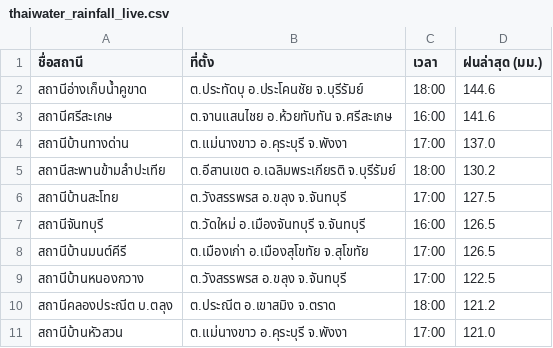
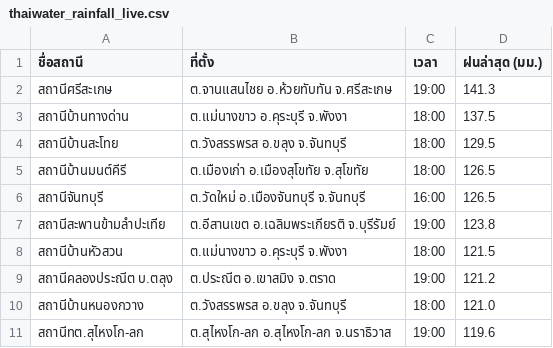
Before and after one commit to chaleeexez/scraper, a CSV file: thaiwater_rainfall_live.csv, drawn as a sheet.

```diff
--- a/thaiwater_rainfall_live.csv
+++ b/thaiwater_rainfall_live.csv
@@ -1,11 +1,11 @@
 ชื่อสถานี,ที่ตั้ง,เวลา,ฝนล่าสุด (มม.)
-สถานีอ่างเก็บน้ำคูขาด,ต.ประทัดบุ อ.ประโคนชัย จ.บุรีรัมย์,18:00,144.6
-สถานีศรีสะเกษ,ต.จานแสนไชย อ.ห้วยทับทัน จ.ศรีสะเกษ,16:00,141.6
-สถานีบ้านทางด่าน,ต.แม่นางขาว อ.คุระบุรี จ.พังงา,17:00,137.0
-สถานีสะพานข้ามลำปะเทีย,ต.อีสานเขต อ.เฉลิมพระเกียรติ จ.บุรีรัมย์,18:00,130.2
-สถานีบ้านสะโทย,ต.วังสรรพรส อ.ขลุง จ.จันทบุรี,17:00,127.5
+สถานีศรีสะเกษ,ต.จานแสนไชย อ.ห้วยทับทัน จ.ศรีสะเกษ,19:00,141.3
+สถานีบ้านทางด่าน,ต.แม่นางขาว อ.คุระบุรี จ.พังงา,18:00,137.5
+สถานีบ้านสะโทย,ต.วังสรรพรส อ.ขลุง จ.จันทบุรี,18:00,129.5
+สถานีบ้านมนต์คีรี,ต.เมืองเก่า อ.เมืองสุโขทัย จ.สุโขทัย,18:00,126.5
 สถานีจันทบุรี,ต.วัดใหม่ อ.เมืองจันทบุรี จ.จันทบุรี,16:00,126.5
-สถานีบ้านมนต์คีรี,ต.เมืองเก่า อ.เมืองสุโขทัย จ.สุโขทัย,17:00,126.5
-สถานีบ้านหนองกวาง,ต.วังสรรพรส อ.ขลุง จ.จันทบุรี,17:00,122.5
-สถานีคลองประณีต บ.ตลุง,ต.ประณีต อ.เขาสมิง จ.ตราด,18:00,121.2
-สถานีบ้านหัวสวน,ต.แม่นางขาว อ.คุระบุรี จ.พังงา,17:00,121.0
+สถานีสะพานข้ามลำปะเทีย,ต.อีสานเขต อ.เฉลิมพระเกียรติ จ.บุรีรัมย์,19:00,123.8
+สถานีบ้านหัวสวน,ต.แม่นางขาว อ.คุระบุรี จ.พังงา,18:00,121.5
+สถานีคลองประณีต บ.ตลุง,ต.ประณีต อ.เขาสมิง จ.ตราด,19:00,121.2
+สถานีบ้านหนองกวาง,ต.วังสรรพรส อ.ขลุง จ.จันทบุรี,18:00,121.0
+สถานีทต.สุไหงโก-ลก,ต.สุไหงโก-ลก อ.สุไหงโก-ลก จ.นราธิวาส,19:00,119.6
```
